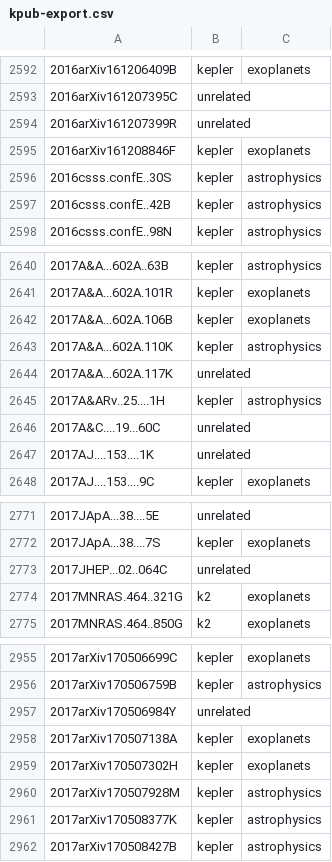
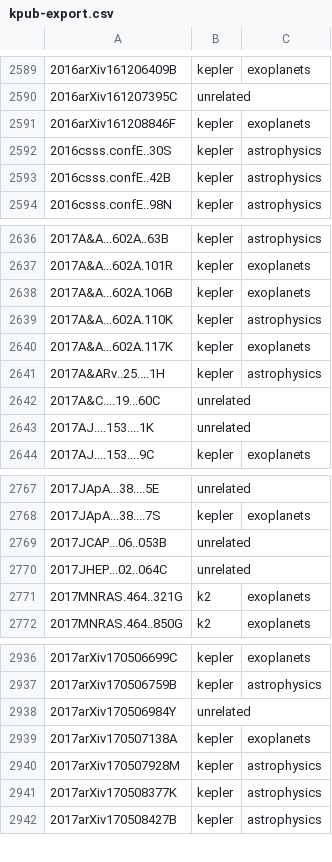
Before and after one commit to KeplerGO/kpub, a CSV file: data/kpub-export.csv, drawn as a sheet; only a part is shown, gaps mark what is left out; the diff covers the shown part only.

```diff
--- a/data/kpub-export.csv
+++ b/data/kpub-export.csv
@@ -2593,3 +2590,2 @@
 2016arXiv161207395C,unrelated,
-2016arXiv161207399R,unrelated,
 2016arXiv161208846F,kepler,exoplanets
@@ -2643,3 +2639,3 @@
 2017A&A...602A.110K,kepler,astrophysics
-2017A&A...602A.117K,unrelated,
+2017A&A...602A.117K,kepler,exoplanets
 2017A&ARv..25....1H,kepler,astrophysics
@@ -2772,2 +2768,3 @@
 2017JApA...38....7S,kepler,exoplanets
+2017JCAP...06..053B,unrelated,
 2017JHEP...02..064C,unrelated,
@@ -2958,3 +2939,2 @@
 2017arXiv170507138A,kepler,exoplanets
-2017arXiv170507302H,kepler,exoplanets
 2017arXiv170507928M,kepler,astrophysics
```
Also changed, not shown: 19 removed rows elsewhere in this file, 1 other file.
